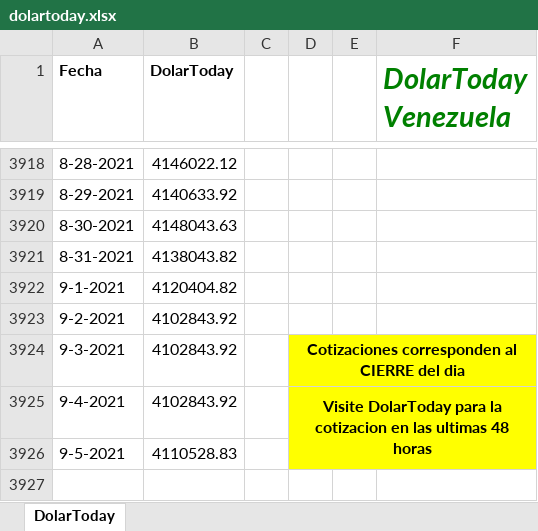
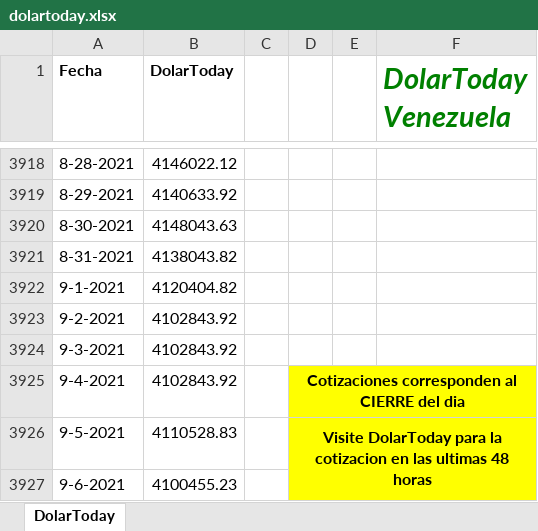
Before and after one commit to grupointeraval/interaval.github.io, an Excel workbook: dolartoday.xlsx, sheet DolarToday, drawn as a sheet; only a part is shown, gaps mark what is left out; values as stored, in another font and other column widths than the file's, no borders; charts and pictures not drawn; removed rows and columns are numbered as before the commit, all else as after; the diff names each change by its address in the sheet, - before the commit and + after, or states it on an @@ line.

```diff
--- a/dolartoday.xlsx (sheet DolarToday)
+++ b/dolartoday.xlsx (sheet DolarToday)
-D3924: Cotizaciones corresponden al CIERRE del dia
+D3924: (empty)
-D3924:F3924 fill: #FFFF00
+D3924:F3924 fill: none
-D3924:F3924 merged
-D3925: Visite DolarToday para la cotizacion en las ultimas 48 horas
+D3925: Cotizaciones corresponden al CIERRE del dia
-D3925:F3926 merged
+D3925:F3925 merged
-D3926: (empty)
+D3926: Visite DolarToday para la cotizacion en las ultimas 48 horas
+D3926:F3927 merged
+row 3927: 9-6-2021 | 4100455.23
```
Also changed, not shown: charts or pictures, ibc.xlsx, 39 other files.
